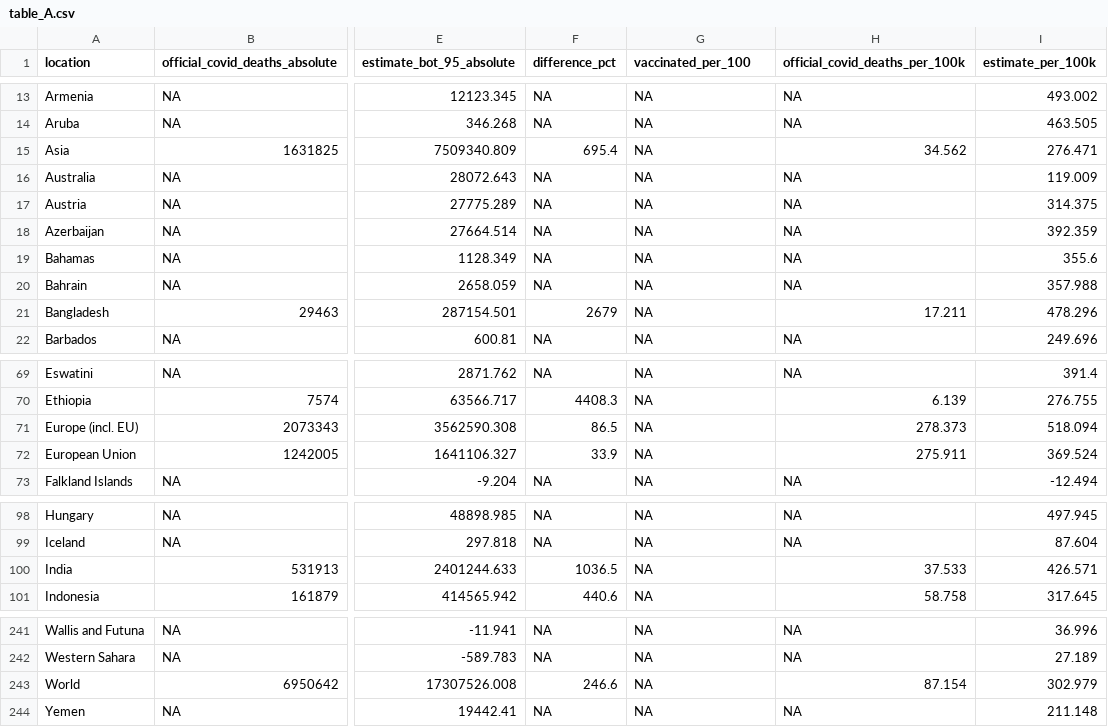
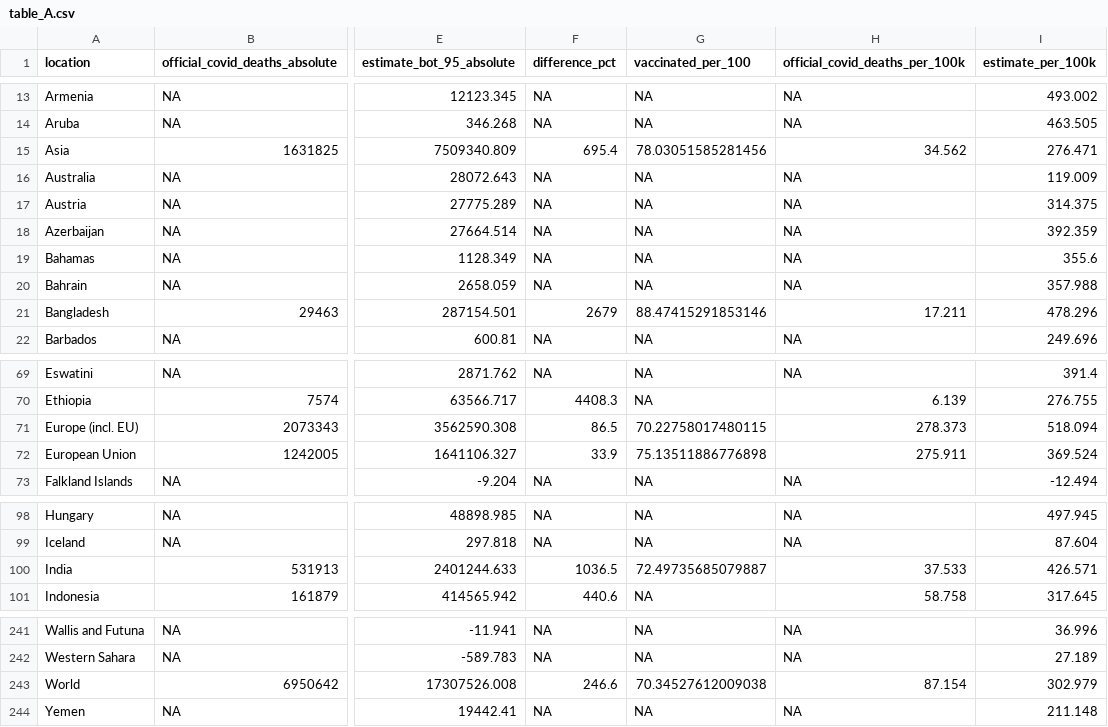
Before and after one commit to PaulMainwood/covid-19-the-economist-global-excess-deaths-model, a CSV file: output-data/output-for-interactive/table_A.csv, drawn as a sheet; only a part is shown, gaps mark what is left out; the diff names each change by its address in the sheet, - before the commit and + after, or states it on an @@ line.

```diff
--- a/output-data/output-for-interactive/table_A.csv
+++ b/output-data/output-for-interactive/table_A.csv
-G15 (vaccinated_per_100): NA
+G15 (vaccinated_per_100): 78.03051585281456
-G21 (vaccinated_per_100): NA
+G21 (vaccinated_per_100): 88.47415291853146
-G71 (vaccinated_per_100): NA
+G71 (vaccinated_per_100): 70.22758017480115
-G72 (vaccinated_per_100): NA
+G72 (vaccinated_per_100): 75.13511886776898
-G100 (vaccinated_per_100): NA
+G100 (vaccinated_per_100): 72.49735685079887
-G243 (vaccinated_per_100): NA
+G243 (vaccinated_per_100): 70.34527612009038
```
Also changed, not shown: 3 other files.
